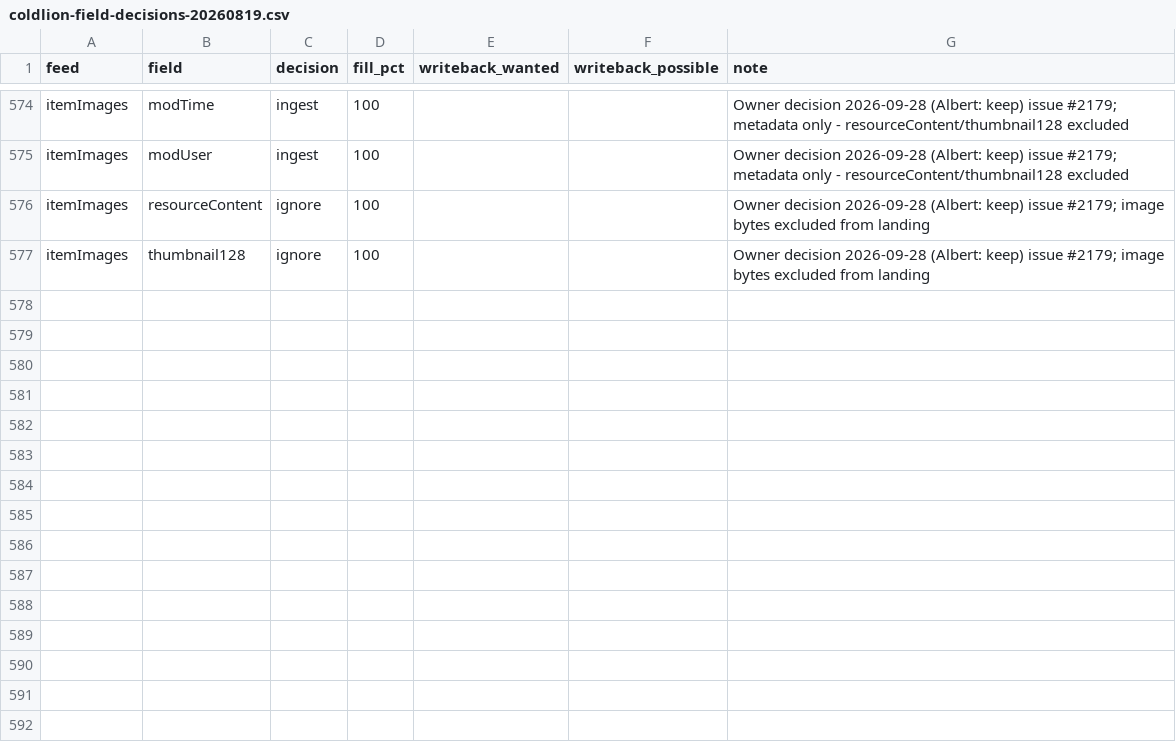
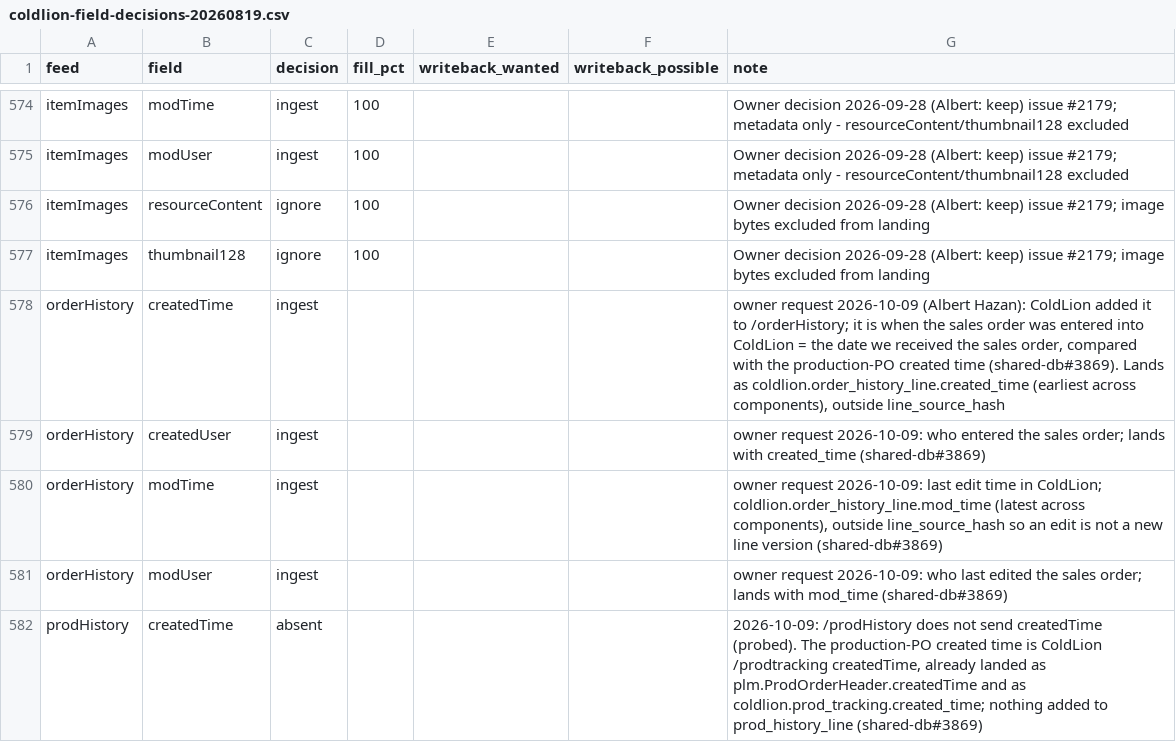
Before and after one commit to u2giants/poppim-web, a CSV file: shared-db/docs/coldlion-field-decisions-20260819.csv, drawn as a sheet; only a part is shown, gaps mark what is left out.

```diff
--- a/shared-db/docs/coldlion-field-decisions-20260819.csv
+++ b/shared-db/docs/coldlion-field-decisions-20260819.csv
@@ -577 +577,6 @@ itemImages,resourceContent,ignore,100,,,Owner decision 2026-09-28 (Albert: keep)
 itemImages,thumbnail128,ignore,100,,,Owner decision 2026-09-28 (Albert: keep) issue #2179; image bytes excluded from landing
+orderHistory,createdTime,ingest,,,,"owner request 2026-10-09 (Albert Hazan): ColdLion added it to /orderHistory; it is when the sales order was entered into ColdLion = the date we received the sales order, compared with the production-PO created time (shared-db#3869). Lands as coldlion.order_history_line.created_time (earliest across components), outside line_source_hash"
+orderHistory,createdUser,ingest,,,,"owner request 2026-10-09: who entered the sales order; lands with created_time (shared-db#3869)"
+orderHistory,modTime,ingest,,,,"owner request 2026-10-09: last edit time in ColdLion; coldlion.order_history_line.mod_time (latest across components), outside line_source_hash so an edit is not a new line version (shared-db#3869)"
+orderHistory,modUser,ingest,,,,"owner request 2026-10-09: who last edited the sales order; lands with mod_time (shared-db#3869)"
+prodHistory,createdTime,absent,,,,"2026-10-09: /prodHistory does not send createdTime (probed). The production-PO created time is ColdLion /prodtracking createdTime, already landed as plm.ProdOrderHeader.createdTime and as coldlion.prod_tracking.created_time; nothing added to prod_history_line (shared-db#3869)"
```
Also changed, not shown: 8 other files.
